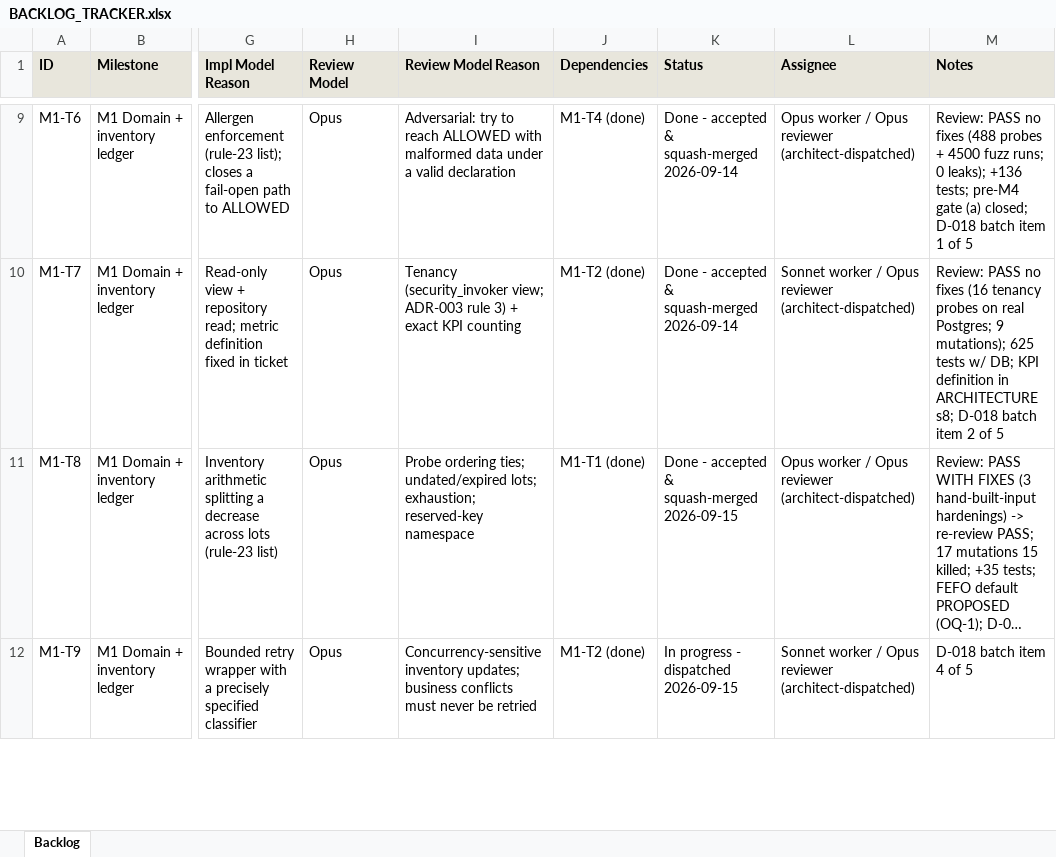
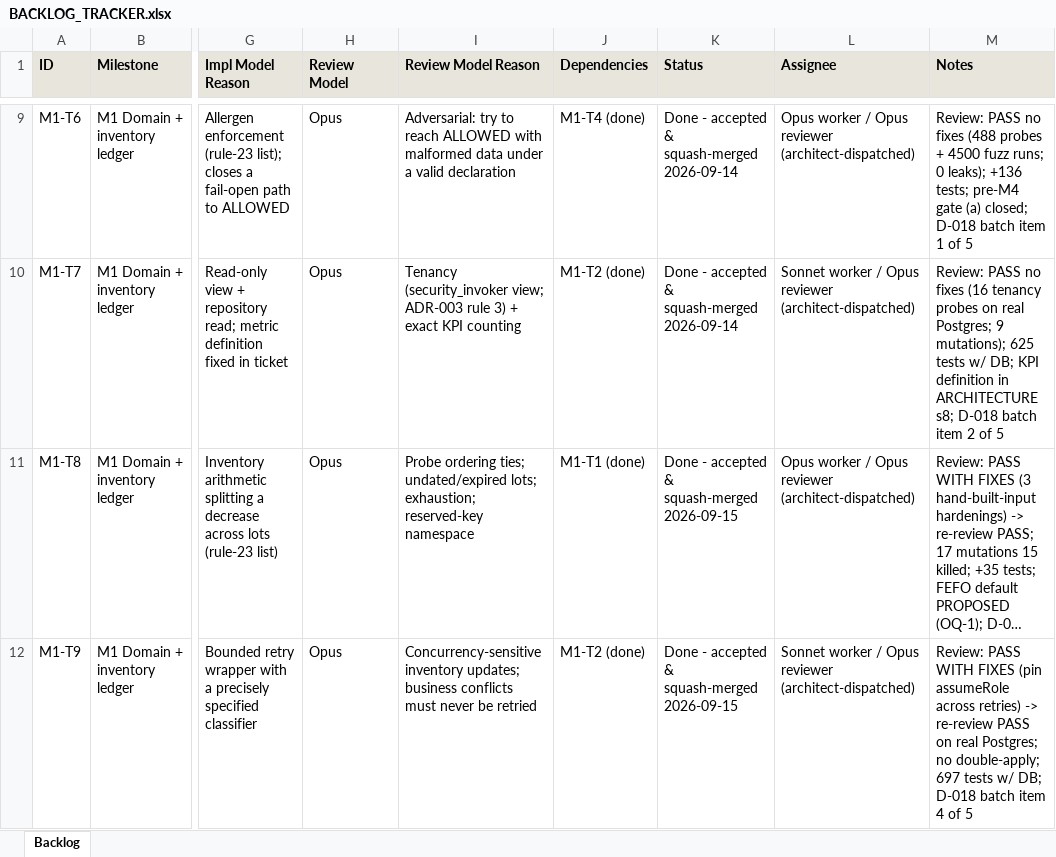
Before and after one commit to saengsawat/Smart-Kitchen, an Excel workbook: BACKLOG_TRACKER.xlsx, sheet Backlog, drawn as a sheet; only a part is shown, gaps mark what is left out; long unchanged cells end in …; values as stored, in another font and other column widths than the file's, no borders; the diff covers the shown part only; the diff names each change by its address in the sheet, - before the commit and + after, or states it on an @@ line.

```diff
--- a/BACKLOG_TRACKER.xlsx (sheet Backlog)
+++ b/BACKLOG_TRACKER.xlsx (sheet Backlog)
-K12 (Status): In progress - dispatched 2026-09-15
+K12 (Status): Done - accepted & squash-merged 2026-09-15
-M12 (Notes): D-018 batch…
+M12 (Notes): Review: PASS WITH FIXES (pin assumeRole across retries) -> re-review PASS on real Postgres; no double-apply; 697 tests w/ DB; D-018 batch…
```
Also changed, not shown: 1 added row elsewhere in this sheet, 3 other files.
